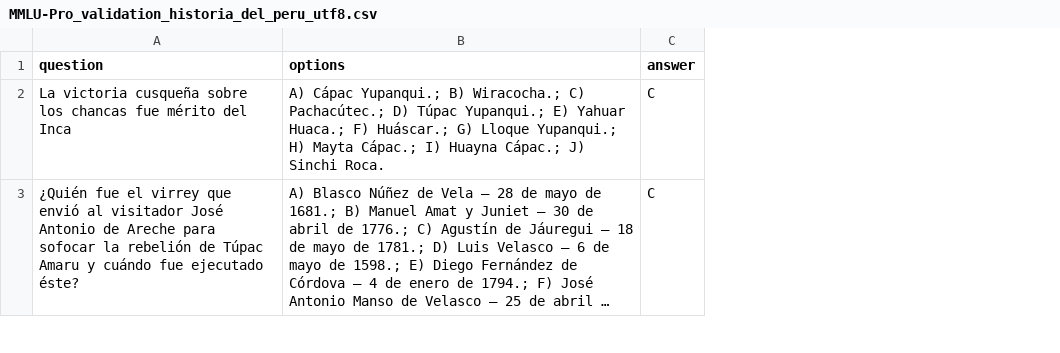
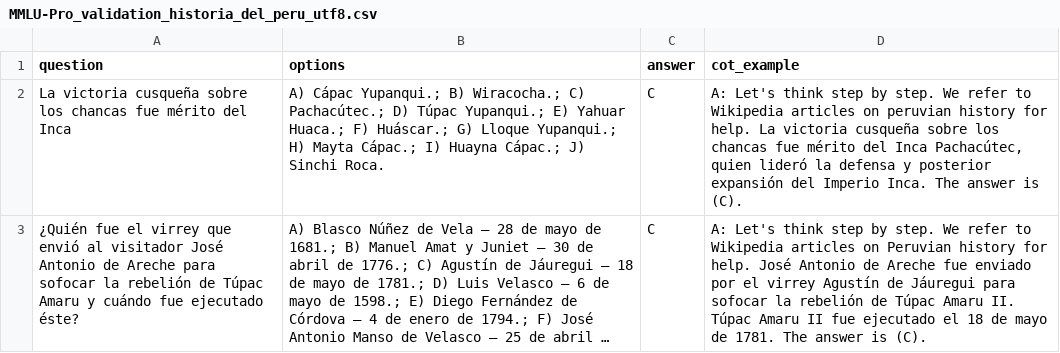
Before and after one commit to diegonoti/MMLU-Pro, a CSV file: data/validation/MMLU-Pro_validation_historia_del_peru_utf8.csv, drawn as a sheet; only a part is shown; long unchanged cells end in …; the diff covers the shown part only; the diff names each change by its address in the sheet, - before the commit and + after, or states it on an @@ line.

Commit message:
se agregó utf-8 para guardar el csv

```diff
--- a/data/validation/MMLU-Pro_validation_historia_del_peru_utf8.csv
+++ b/data/validation/MMLU-Pro_validation_historia_del_peru_utf8.csv
+column D (cot_example), rows 2-3: A: Let's think step by step. We refer to Wikipedia articles on peruvian history for help. La victoria cusqueña sobre los chancas fue mérito del Inca Pachacútec, quien lideró la defensa y posterior expansión del Imperio Inca. The answer is (C). | A: Let's think step by step. We refer to Wikipedia articles on Peruvian history for help. José Antonio de Areche fue enviado por el virrey Agustín de Jáuregui para sofocar la rebelión de Túpac Amaru II. Túpac Amaru II fue ejecutado el 18 de mayo de 1781. The answer is (C).
```
Also changed, not shown: 1 edited cell elsewhere in this file.
